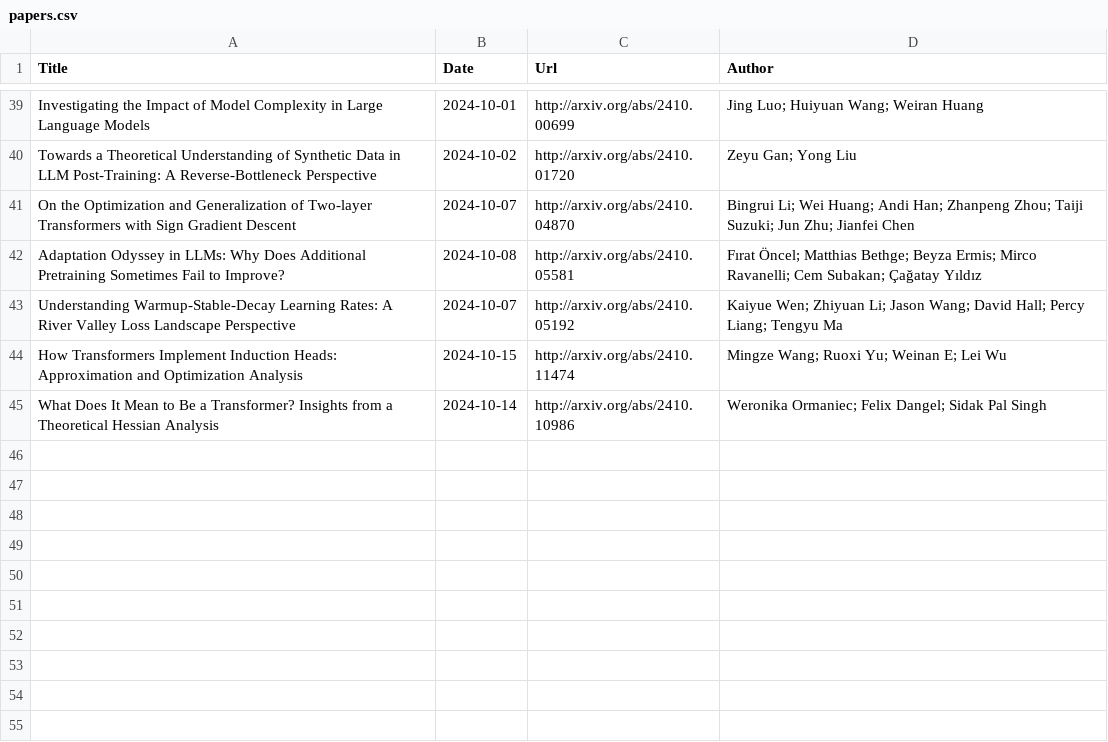
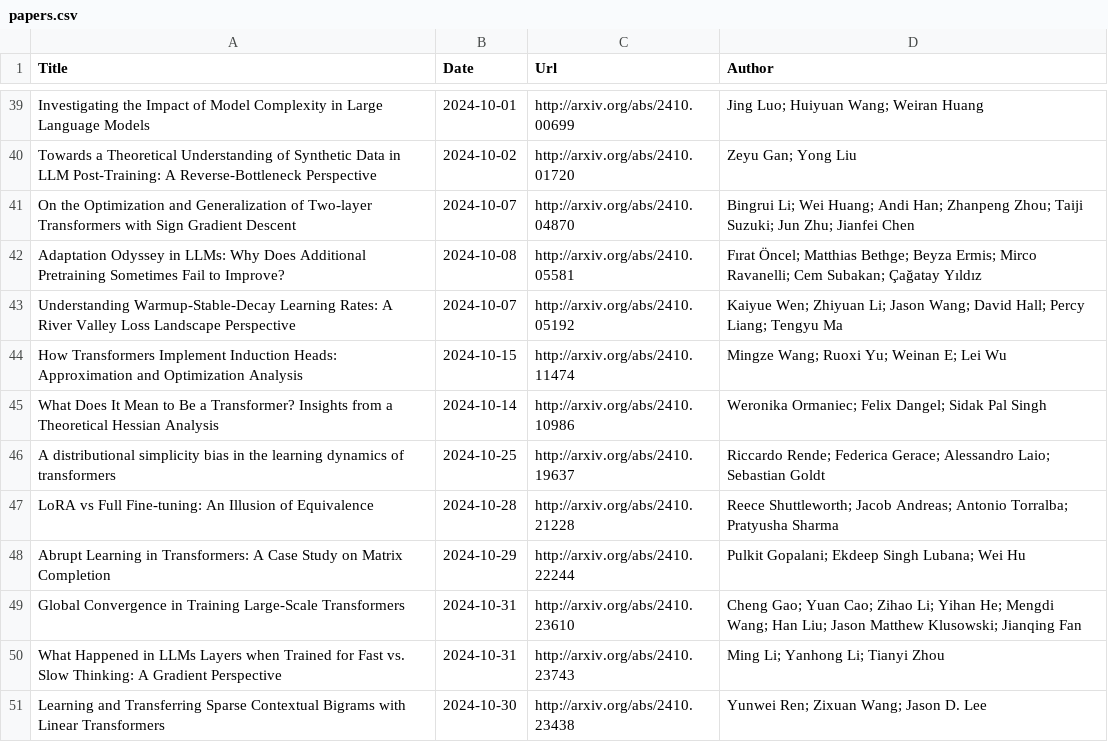
Before and after one commit to Furyton/awesome-language-model-analysis, a CSV file: papers/phenomena-of-interest/training-dynamics/papers.csv, drawn as a sheet; only a part is shown, gaps mark what is left out.

```diff
--- a/papers/phenomena-of-interest/training-dynamics/papers.csv
+++ b/papers/phenomena-of-interest/training-dynamics/papers.csv
@@ -45 +45,7 @@ How Transformers Implement Induction Heads: Approximation and Optimization Analy
 What Does It Mean to Be a Transformer? Insights from a Theoretical Hessian Analysis,2024-10-14,http://arxiv.org/abs/2410.10986,Weronika Ormaniec; Felix Dangel; Sidak Pal Singh
+A distributional simplicity bias in the learning dynamics of transformers,2024-10-25,http://arxiv.org/abs/2410.19637,Riccardo Rende; Federica Gerace; Alessandro Laio; Sebastian Goldt
+LoRA vs Full Fine-tuning: An Illusion of Equivalence,2024-10-28,http://arxiv.org/abs/2410.21228,Reece Shuttleworth; Jacob Andreas; Antonio Torralba; Pratyusha Sharma
+Abrupt Learning in Transformers: A Case Study on Matrix Completion,2024-10-29,http://arxiv.org/abs/2410.22244,Pulkit Gopalani; Ekdeep Singh Lubana; Wei Hu
+Global Convergence in Training Large-Scale Transformers,2024-10-31,http://arxiv.org/abs/2410.23610,Cheng Gao; Yuan Cao; Zihao Li; Yihan He; Mengdi Wang; Han Liu; Jason Matthew Klusowski; Jianqing Fan
+What Happened in LLMs Layers when Trained for Fast vs. Slow Thinking: A Gradient Perspective,2024-10-31,http://arxiv.org/abs/2410.23743,Ming Li; Yanhong Li; Tianyi Zhou
+Learning and Transferring Sparse Contextual Bigrams with Linear Transformers,2024-10-30,http://arxiv.org/abs/2410.23438,Yunwei Ren; Zixuan Wang; Jason D. Lee
```
Also changed, not shown: papers/miscellanea/papers.csv, papers/phenomena-of-interest/in-context-learning/papers.csv, 8 other files.
